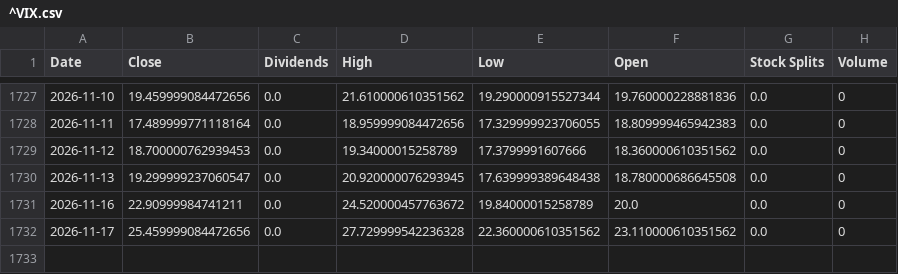
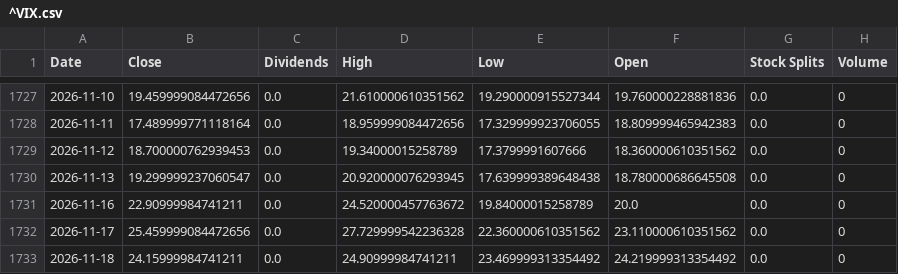
Before and after one commit to xunxuntj/US_Stock_Trading_Signal_Dashboard, a CSV file: data/^VIX.csv, drawn as a sheet; only a part is shown, gaps mark what is left out.

```diff
--- a/data/^VIX.csv
+++ b/data/^VIX.csv
@@ -1732 +1732,2 @@ Date,Close,Dividends,High,Low,Open,Stock Splits,Volume
 2026-11-17,25.459999084472656,0.0,27.729999542236328,22.360000610351562,23.110000610351562,0.0,0
+2026-11-18,24.15999984741211,0.0,24.90999984741211,23.469999313354492,24.219999313354492,0.0,0
```
Also changed, not shown: data/PSQ.csv, data/SGOV.csv, 14 other files.
